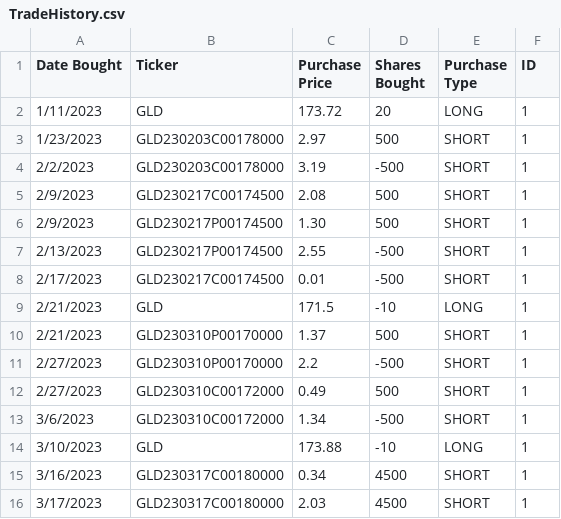
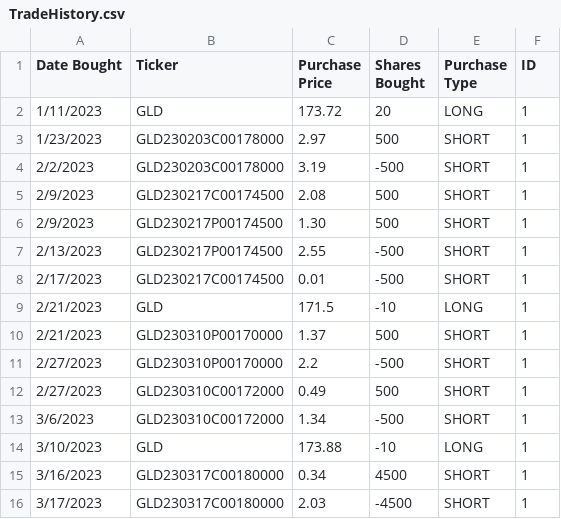
Before and after one commit to sisaha9/ece285_finance_wi23_scripts, a CSV file: data/TradeHistory.csv, drawn as a sheet.

Commit message:
Update TradeHistory.csv

```diff
--- a/data/TradeHistory.csv
+++ b/data/TradeHistory.csv
@@ -15,2 +15,2 @@ Date Bought,Ticker,Purchase Price,Shares Bought,Purchase Type,ID
 3/16/2023,GLD230317C00180000,0.34,4500,SHORT,1
-3/17/2023,GLD230317C00180000,2.03,4500,SHORT,1
+3/17/2023,GLD230317C00180000,2.03,-4500,SHORT,1
```
